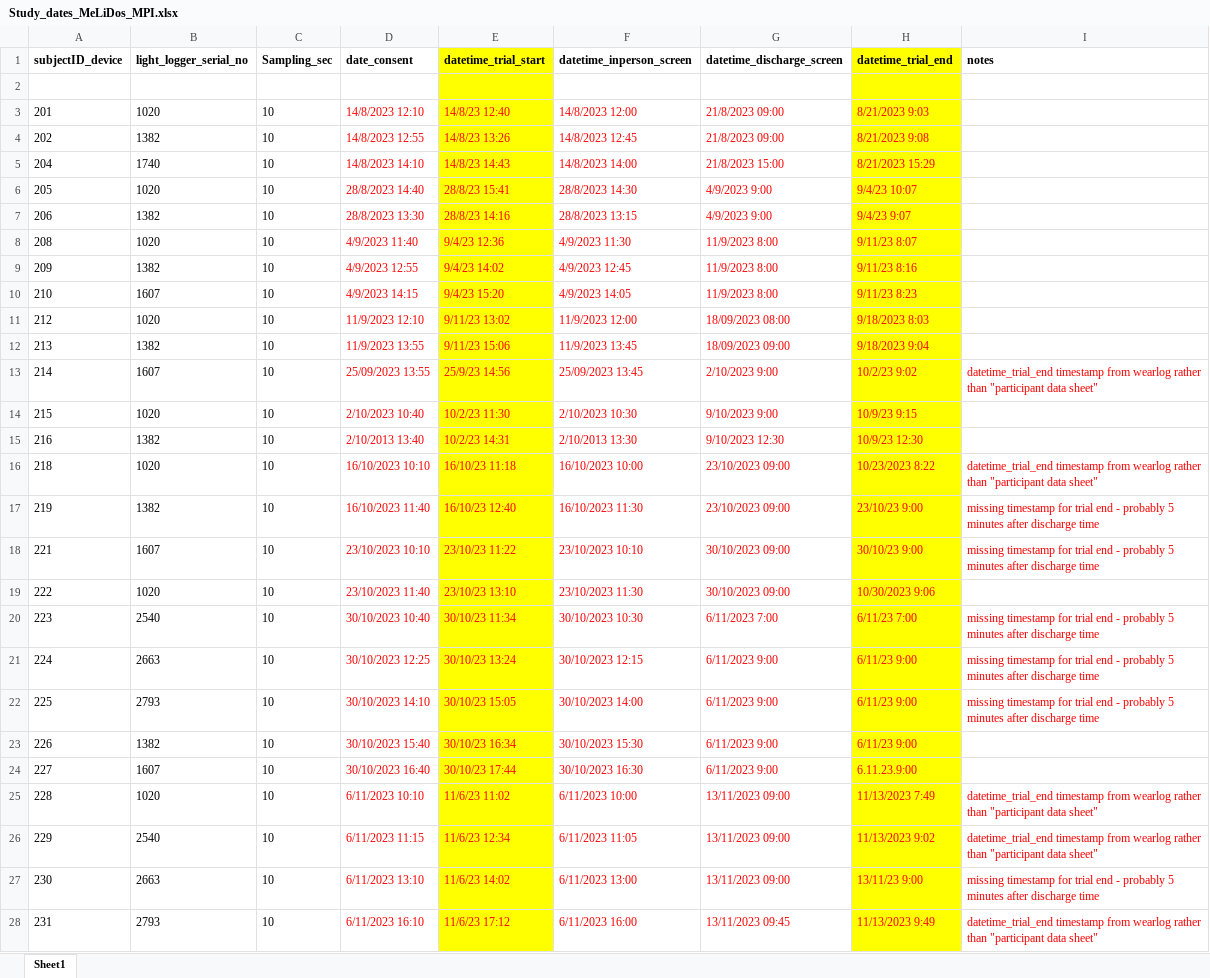
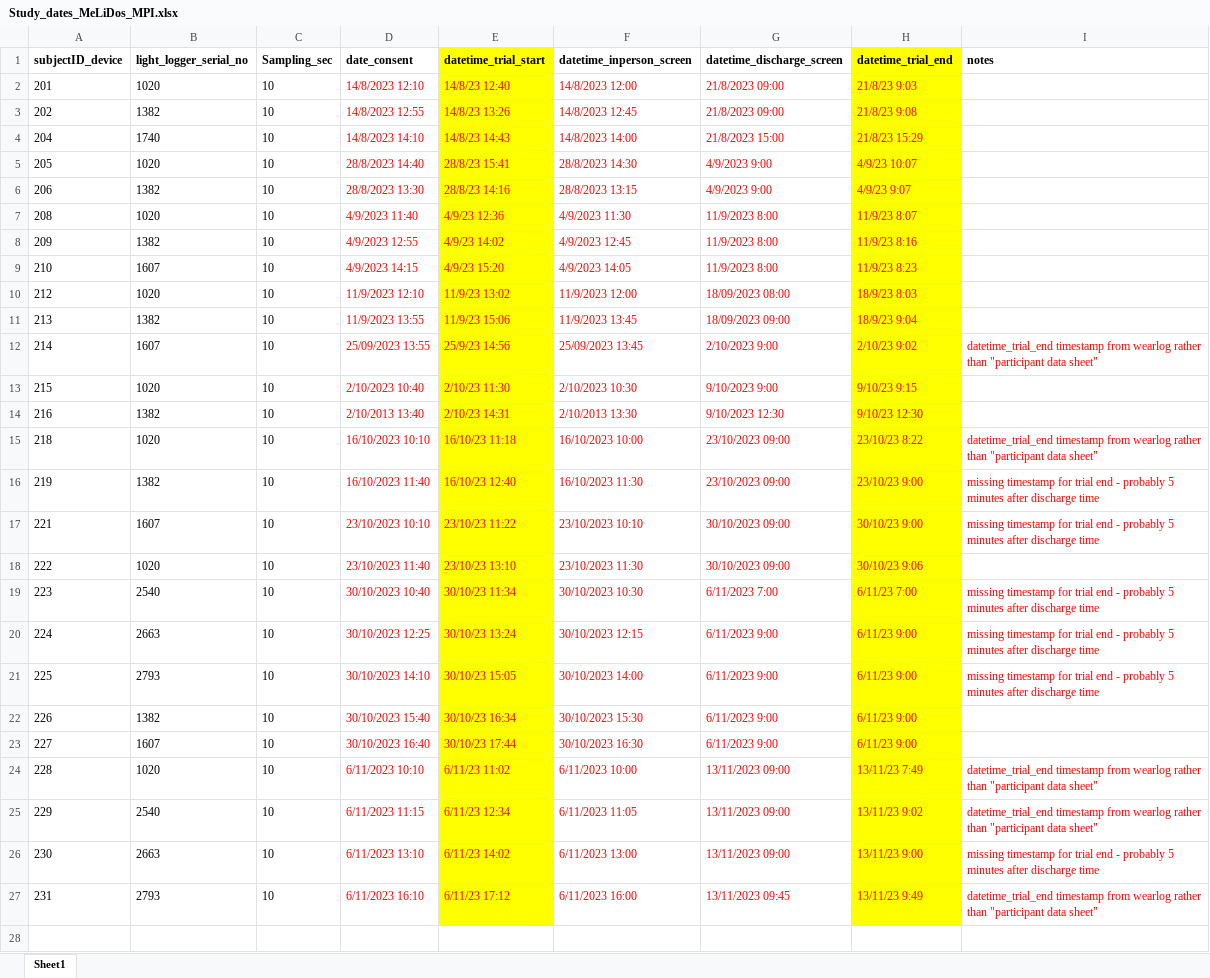
Before and after one commit to MeLiDosProject/GuidolinEtAl_Dataset_2025, an Excel workbook: data/Study_dates_MeLiDos_MPI.xlsx, sheet Sheet1, drawn as a sheet; values as stored, in another font and other column widths than the file's, no borders; removed rows and columns are numbered as before the commit, all else as after; the diff names each change by its address in the sheet, - before the commit and + after, or states it on an @@ line.

Commit message:
added export data

```diff
--- a/data/Study_dates_MeLiDos_MPI.xlsx (sheet Sheet1)
+++ b/data/Study_dates_MeLiDos_MPI.xlsx (sheet Sheet1)
-row 2: (empty)
-H2 (datetime_trial_end): 8/21/2023 9:03
+H2 (datetime_trial_end): 21/8/23 9:03
-H3 (datetime_trial_end): 8/21/2023 9:08
+H3 (datetime_trial_end): 21/8/23 9:08
-H4 (datetime_trial_end): 8/21/2023 15:29
+H4 (datetime_trial_end): 21/8/23 15:29
-H5 (datetime_trial_end): 9/4/23 10:07
+H5 (datetime_trial_end): 4/9/23 10:07
-H6 (datetime_trial_end): 9/4/23 9:07
+H6 (datetime_trial_end): 4/9/23 9:07
-E7 (datetime_trial_start): 9/4/23 12:36
+E7 (datetime_trial_start): 4/9/23 12:36
-H7 (datetime_trial_end): 9/11/23 8:07
+H7 (datetime_trial_end): 11/9/23 8:07
-E8 (datetime_trial_start): 9/4/23 14:02
+E8 (datetime_trial_start): 4/9/23 14:02
-H8 (datetime_trial_end): 9/11/23 8:16
+H8 (datetime_trial_end): 11/9/23 8:16
-E9 (datetime_trial_start): 9/4/23 15:20
+E9 (datetime_trial_start): 4/9/23 15:20
-H9 (datetime_trial_end): 9/11/23 8:23
+H9 (datetime_trial_end): 11/9/23 8:23
-E10 (datetime_trial_start): 9/11/23 13:02
+E10 (datetime_trial_start): 11/9/23 13:02
-H10 (datetime_trial_end): 9/18/2023 8:03
+H10 (datetime_trial_end): 18/9/23 8:03
-E11 (datetime_trial_start): 9/11/23 15:06
+E11 (datetime_trial_start): 11/9/23 15:06
-H11 (datetime_trial_end): 9/18/2023 9:04
+H11 (datetime_trial_end): 18/9/23 9:04
-H12 (datetime_trial_end): 10/2/23 9:02
+H12 (datetime_trial_end): 2/10/23 9:02
-E13 (datetime_trial_start): 10/2/23 11:30
+E13 (datetime_trial_start): 2/10/23 11:30
-H13 (datetime_trial_end): 10/9/23 9:15
+H13 (datetime_trial_end): 9/10/23 9:15
-E14 (datetime_trial_start): 10/2/23 14:31
+E14 (datetime_trial_start): 2/10/23 14:31
-H14 (datetime_trial_end): 10/9/23 12:30
+H14 (datetime_trial_end): 9/10/23 12:30
-H15 (datetime_trial_end): 10/23/2023 8:22
+H15 (datetime_trial_end): 23/10/23 8:22
-H18 (datetime_trial_end): 10/30/2023 9:06
+H18 (datetime_trial_end): 30/10/23 9:06
-H23 (datetime_trial_end): 6.11.23.9:00
+H23 (datetime_trial_end): 6/11/23 9:00
-E24 (datetime_trial_start): 11/6/23 11:02
+E24 (datetime_trial_start): 6/11/23 11:02
-H24 (datetime_trial_end): 11/13/2023 7:49
+H24 (datetime_trial_end): 13/11/23 7:49
-E25 (datetime_trial_start): 11/6/23 12:34
+E25 (datetime_trial_start): 6/11/23 12:34
-H25 (datetime_trial_end): 11/13/2023 9:02
+H25 (datetime_trial_end): 13/11/23 9:02
-E26 (datetime_trial_start): 11/6/23 14:02
+E26 (datetime_trial_start): 6/11/23 14:02
-E27 (datetime_trial_start): 11/6/23 17:12
+E27 (datetime_trial_start): 6/11/23 17:12
-H27 (datetime_trial_end): 11/13/2023 9:49
+H27 (datetime_trial_end): 13/11/23 9:49
```
Also changed, not shown: 2 other files.
